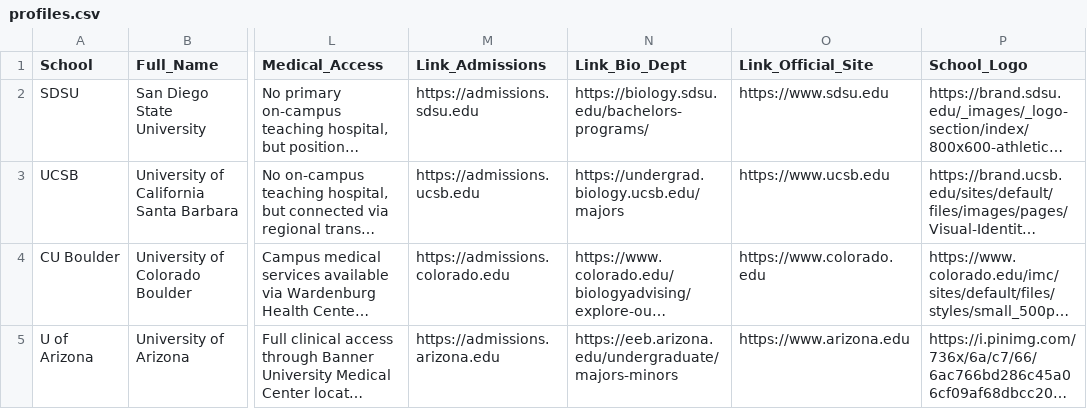
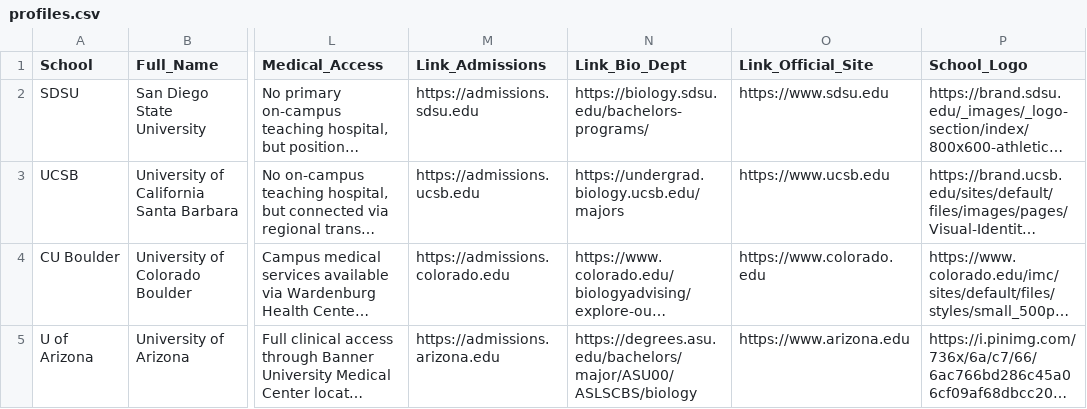
Before and after one commit to jhildebrand1/college-decision-tool, a CSV file: profiles.csv, drawn as a sheet; only a part is shown, gaps mark what is left out; long unchanged cells end in …; the diff covers the shown part only; the diff names each change by its address in the sheet, - before the commit and + after, or states it on an @@ line.

Commit message:
Added Col State, fixed ASU bio link

```diff
--- a/profiles.csv
+++ b/profiles.csv
-N5 (Link_Bio_Dept): https://eeb.arizona.edu/undergraduate/majors-minors
+N5 (Link_Bio_Dept): https://degrees.asu.edu/bachelors/major/ASU00/ASLSCBS/biology
```
Also changed, not shown: 1 added row and 1 edited cell elsewhere in this file.
